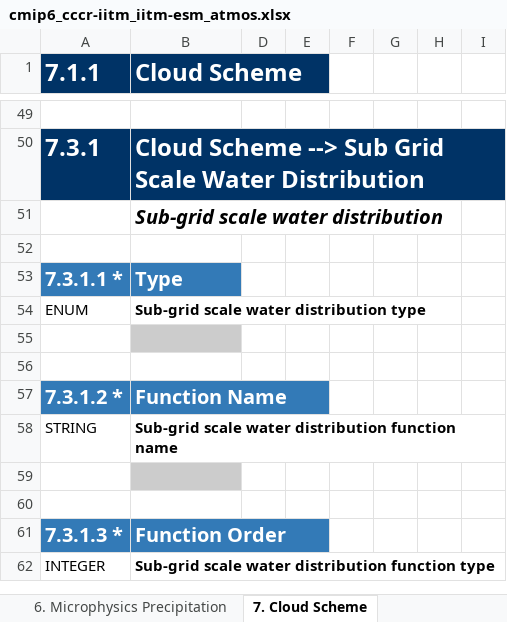
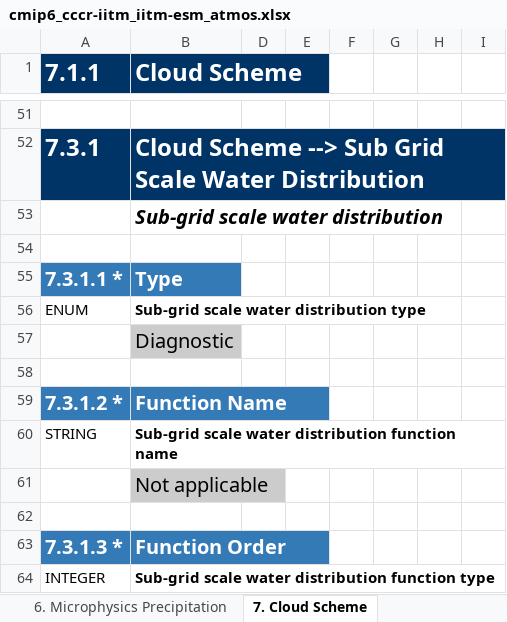
Before and after one commit to ES-DOC-INSTITUTIONAL/cccr-iitm, an Excel workbook: cmip6/models/iitm-esm/cmip6_cccr-iitm_iitm-esm_atmos.xlsx, sheet 7. Cloud Scheme, drawn as a sheet; only a part is shown, gaps mark what is left out; values as stored, in another font and other column widths than the file's, no borders; addresses are those after the commit; the diff covers the shown part only; the diff names each change by its address in the sheet, - before the commit and + after, or states it on an @@ line.

```diff
--- a/cmip6/models/iitm-esm/cmip6_cccr-iitm_iitm-esm_atmos.xlsx (sheet 7. Cloud Scheme)
+++ b/cmip6/models/iitm-esm/cmip6_cccr-iitm_iitm-esm_atmos.xlsx (sheet 7. Cloud Scheme)
-B57 (Cloud Scheme): (empty)
+B57 (Cloud Scheme): Diagnostic
-B61 (Cloud Scheme): (empty)
+B61 (Cloud Scheme): Not applicable
```
Also changed, not shown: 2 added rows, 16 edited cells and cell formats elsewhere in this sheet, sheet 4. Radiation, sheet 5. Turbulence Convection, sheet 3. Dynamical Core, sheet 1. Key Properties, sheet 9. Gravity Waves, sheet 6. Microphysics Precipitation, 3 more sheets.
